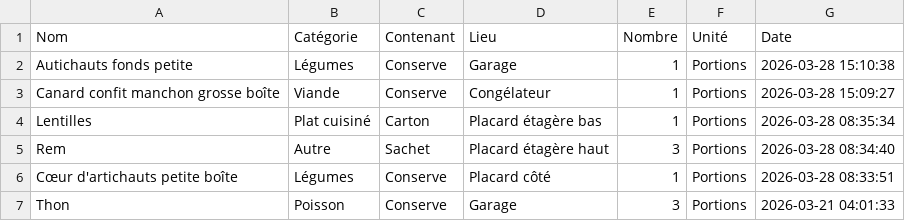
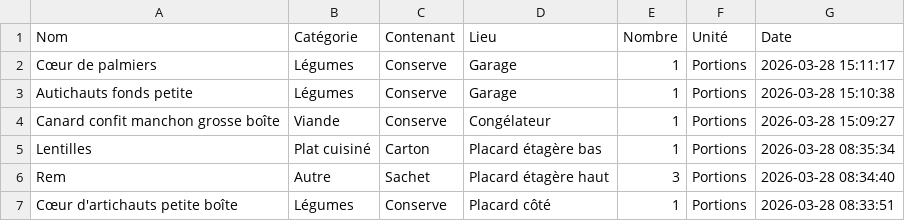
Before and after one commit to stephane0254-png/MamanStock, a CSV file: stock_congelateur.csv, drawn as a sheet; only a part is shown; the shorter side is filled out with more unchanged rows; the diff names each change by its address in the sheet, - before the commit and + after, or states it on an @@ line.

Commit message:
Ajout Cœur de palmiers

```diff
--- a/stock_congelateur.csv
+++ b/stock_congelateur.csv
+row 2: Cœur de palmiers | Légumes | Conserve | Garage | 1 | Portions | 2026-03-28 15:11:17
```
